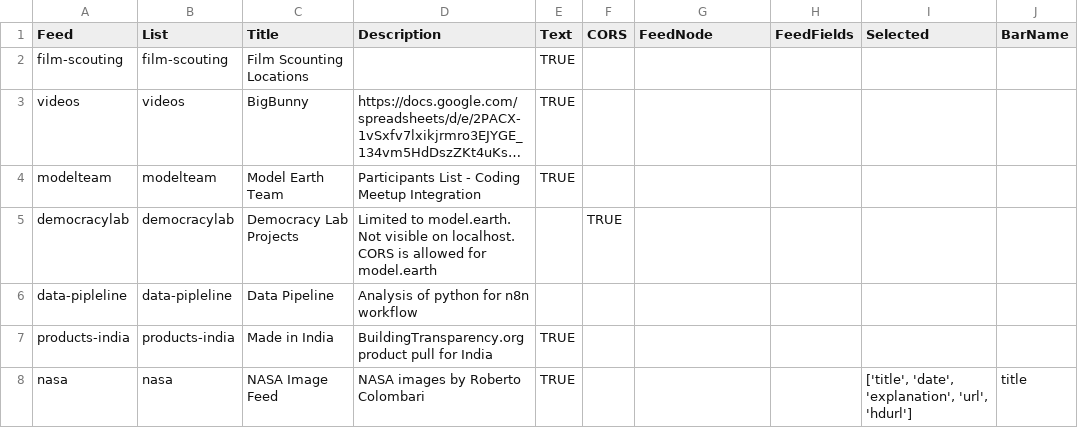
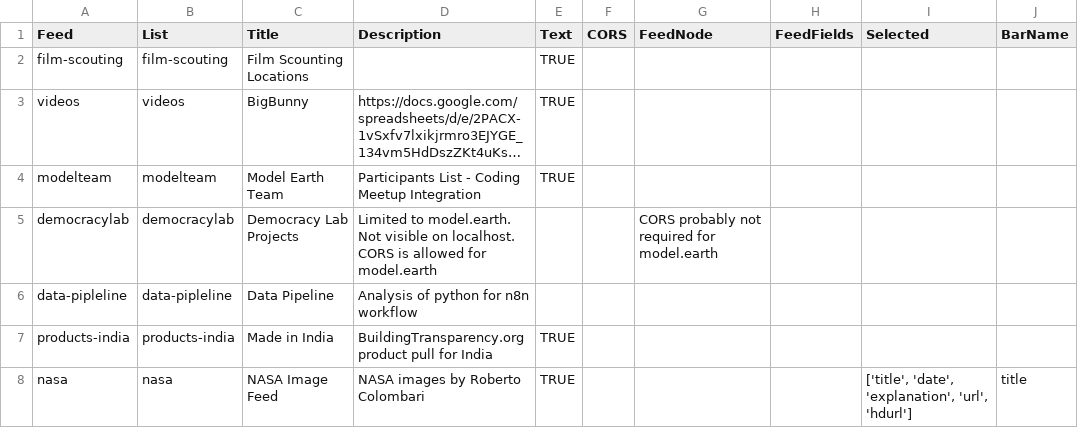
Before and after one commit to ModelEarth/team, a CSV file: projects/lists.csv, drawn as a sheet; only a part is shown; long unchanged cells end in …; the diff names each change by its address in the sheet, - before the commit and + after, or states it on an @@ line.

```diff
--- a/projects/lists.csv
+++ b/projects/lists.csv
-F5 (CORS): TRUE
+F5 (CORS): (empty)
-G5 (FeedNode): (empty)
+G5 (FeedNode): CORS probably not required for model.earth
```
Also changed, not shown: 1 other file.
